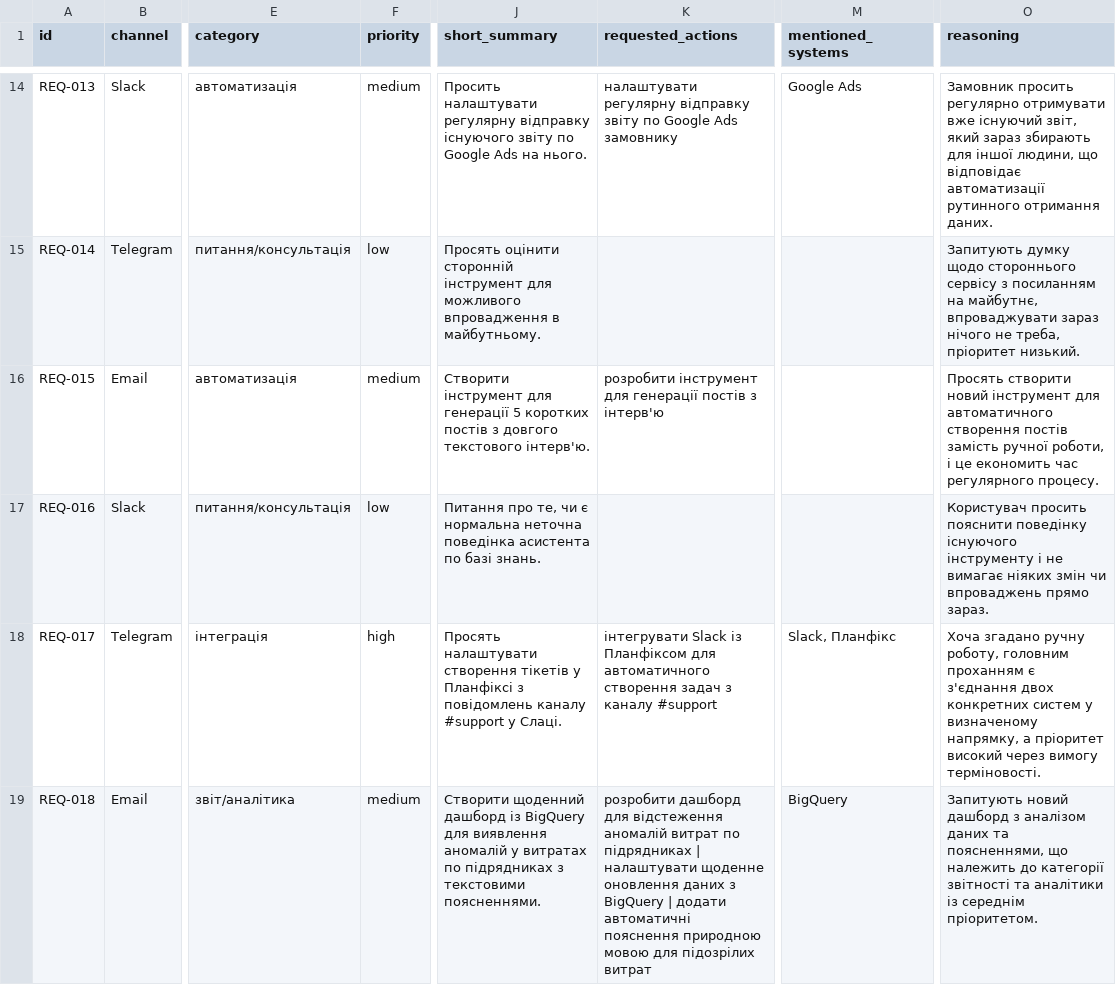
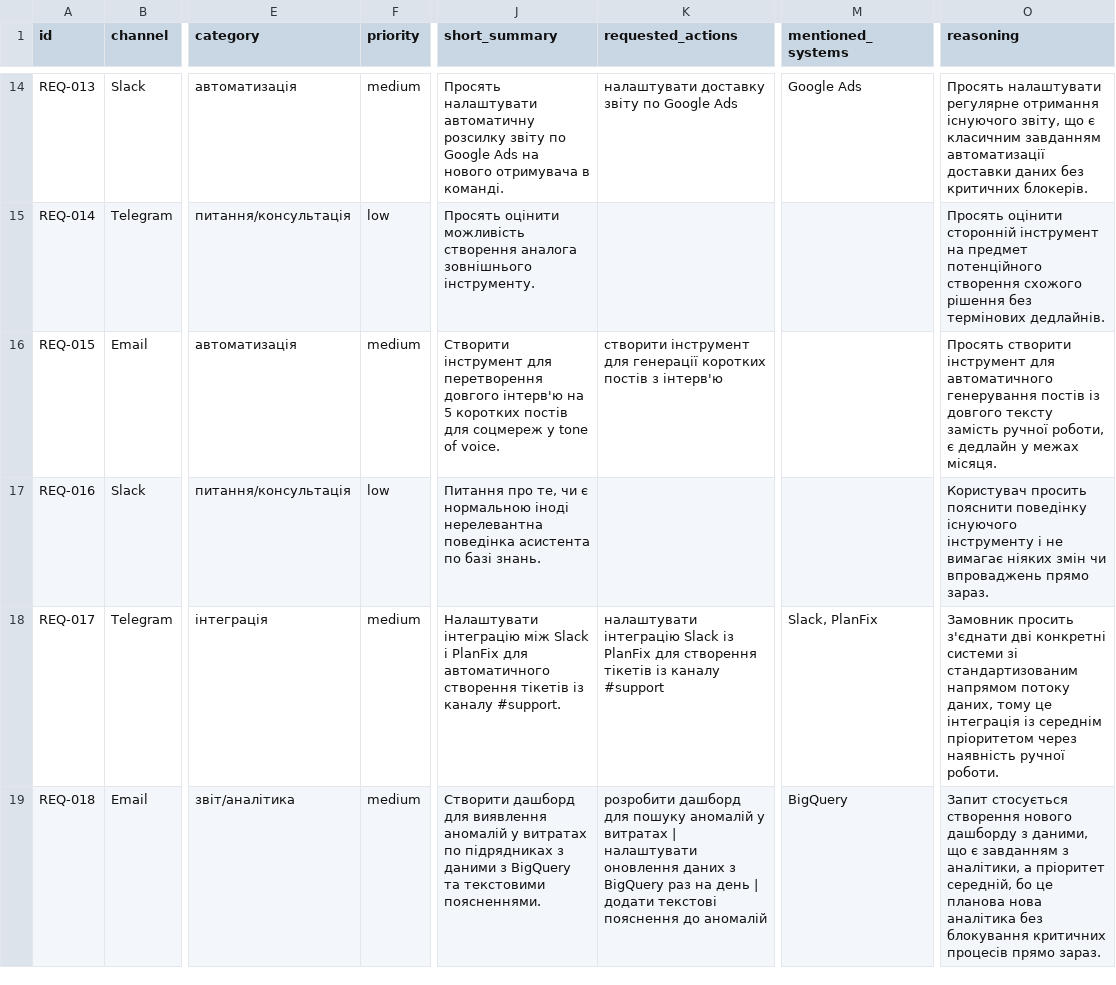
Before and after one commit to humeniuk-dmytro/request-triage, a CSV file: out/output.csv, drawn as a sheet; only a part is shown, gaps mark what is left out; the diff covers the shown part only; the diff names each change by its address in the sheet, - before the commit and + after, or states it on an @@ line.

Commit message:
docs: замір недетермінізму на двох ідентичних прогонах
Два прогони на тому самому файлі, моделі й промпті розійшлися на двох
запитах із вісімнадцяти (REQ-010 категорія, REQ-017 пріоритет). В обох
випадках модель поставила confidence=high — тобто поле, додане саме для
відлову хитких рішень, на них не спрацювало. Зафіксовано в README разом
із висновком: самозвітована впевненість не замінює виміряну.

```diff
--- a/out/output.csv
+++ b/out/output.csv
-J14 (short_summary): Просить налаштувати регулярну відправку існуючого звіту по Google Ads на нього.
+J14 (short_summary): Просять налаштувати автоматичну розсилку звіту по Google Ads на нового отримувача в команді.
-K14 (requested_actions): налаштувати регулярну відправку звіту по Google Ads замовнику
+K14 (requested_actions): налаштувати доставку звіту по Google Ads
-O14 (reasoning): Замовник просить регулярно отримувати вже існуючий звіт, який зараз збирають для іншої людини, що відповідає автоматизації рутинного отримання даних.
+O14 (reasoning): Просять налаштувати регулярне отримання існуючого звіту, що є класичним завданням автоматизації доставки даних без критичних блокерів.
-J15 (short_summary): Просять оцінити сторонній інструмент для можливого впровадження в майбутньому.
+J15 (short_summary): Просять оцінити можливість створення аналога зовнішнього інструменту.
-O15 (reasoning): Запитують думку щодо стороннього сервісу з посиланням на майбутнє, впроваджувати зараз нічого не треба, пріоритет низький.
+O15 (reasoning): Просять оцінити сторонній інструмент на предмет потенційного створення схожого рішення без термінових дедлайнів.
-J16 (short_summary): …інструмент для генерації 5 коротких постів з довгого текстового інтерв'ю.
+J16 (short_summary): …інструмент для перетворення довгого інтерв'ю на 5 коротких постів для соцмереж у tone of voice.
-K16 (requested_actions): розробити інструмент для генерації постів з…
+K16 (requested_actions): створити інструмент для генерації коротких постів з…
-O16 (reasoning): Просять створити новий інструмент для автоматичного створення постів замість ручної роботи, і це економить час регулярного процесу.
+O16 (reasoning): Просять створити інструмент для автоматичного генерування постів із довгого тексту замість ручної роботи, є дедлайн у межах місяця.
-J17 (short_summary): …чи є нормальна неточна поведінка асистента…
+J17 (short_summary): …чи є нормальною іноді нерелевантна поведінка асистента…
-F18 (priority): high
+F18 (priority): medium
-J18 (short_summary): Просять налаштувати створення тікетів у Планфіксі з повідомлень каналу #support у Слаці.
+J18 (short_summary): Налаштувати інтеграцію між Slack і PlanFix для автоматичного створення тікетів із каналу #support.
-K18 (requested_actions): інтегрувати Slack із Планфіксом для автоматичного створення задач з каналу #support
+K18 (requested_actions): налаштувати інтеграцію Slack із PlanFix для створення тікетів із каналу #support
-M18 (mentioned_systems): Slack, Планфікс
+M18 (mentioned_systems): Slack, PlanFix
-O18 (reasoning): Хоча згадано ручну роботу, головним проханням є з'єднання двох конкретних систем у визначеному напрямку, а пріоритет високий через вимогу терміновості.
+O18 (reasoning): Замовник просить з'єднати дві конкретні системи зі стандартизованим напрямом потоку даних, тому це інтеграція із середнім пріоритетом через наявність ручної роботи.
-J19 (short_summary): Створити щоденний дашборд із BigQuery для виявлення аномалій у витратах по підрядниках з текстовими поясненнями.
+J19 (short_summary): Створити дашборд для виявлення аномалій у витратах по підрядниках з даними з BigQuery та текстовими поясненнями.
-K19 (requested_actions): …дашборд для відстеження аномалій витрат по підрядниках | налаштувати щоденне оновлення даних з BigQuery | додати автоматичні пояснення природною мовою для підозрілих витрат
+K19 (requested_actions): …дашборд для пошуку аномалій у витратах | налаштувати оновлення даних з BigQuery раз на день | додати текстові пояснення до аномалій
-O19 (reasoning): Запитують новий дашборд з аналізом даних та поясненнями, що належить до категорії звітності та аналітики із середнім пріоритетом.
+O19 (reasoning): Запит стосується створення нового дашборду з даними, що є завданням з аналітики, а пріоритет середній, бо це планова нова аналітика без блокування критичних процесів прямо зараз.
```
Also changed, not shown: 30 edited cells elsewhere in this file, 3 other files.
